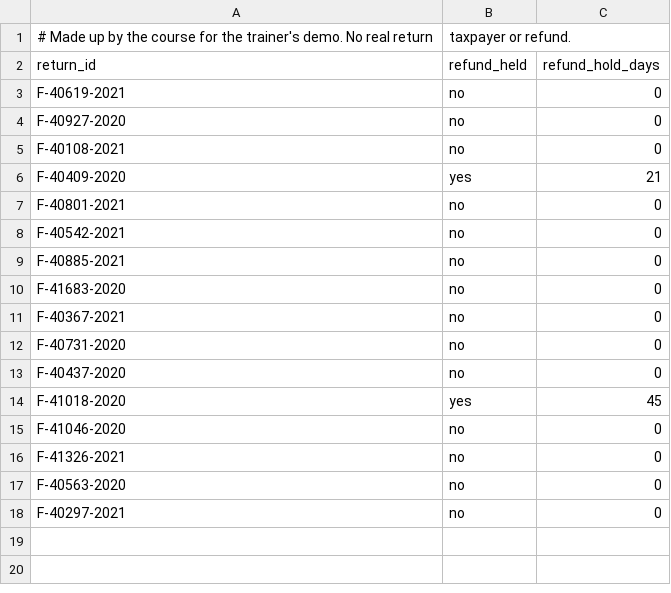
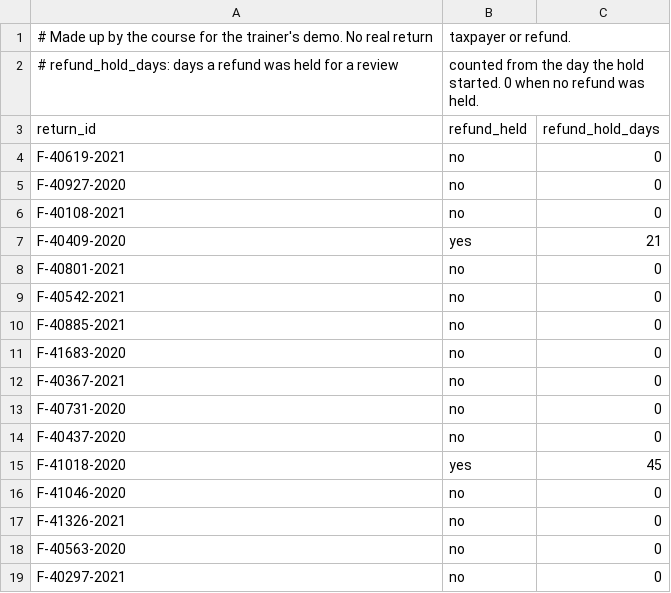
Before and after one commit to 418todayhope-sys/irs-bpa-to6-2026-11-02-exercises, a CSV file: week-04/day-02/exercise-01-labels-and-marks/refund-held.csv, drawn as a sheet; the diff names each change by its address in the sheet, - before the commit and + after, or states it on an @@ line.

```diff
--- a/week-04/day-02/exercise-01-labels-and-marks/refund-held.csv
+++ b/week-04/day-02/exercise-01-labels-and-marks/refund-held.csv
+row 2: # refund_hold_days: days a refund was held for a review | counted from the day the hold started. 0 when no refund was held.
```
Also changed, not shown: week-04/day-02/exercise-01-labels-and-marks/fields.csv, 21 other files.
